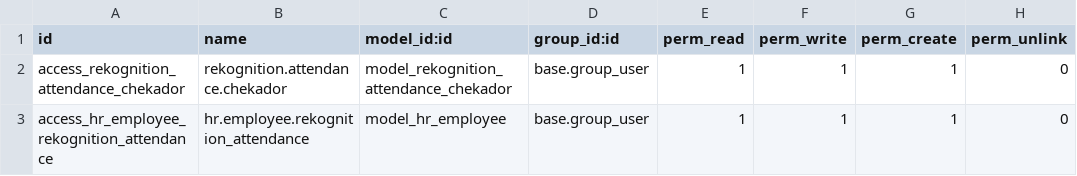
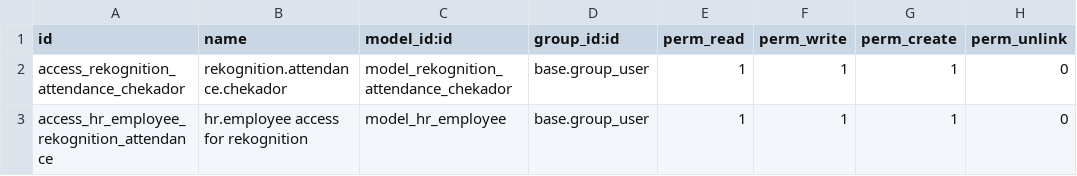
Before and after one commit to Cardic-Automotriz/cardic-exta-addons, a CSV file: custom-addons/rekognition_attendance/security/ir.model.access.csv, drawn as a sheet.

```diff
--- a/custom-addons/rekognition_attendance/security/ir.model.access.csv
+++ b/custom-addons/rekognition_attendance/security/ir.model.access.csv
@@ -2,2 +2,2 @@ id,name,model_id:id,group_id:id,perm_read,perm_write,perm_create,perm_unlink
 access_rekognition_attendance_chekador,rekognition.attendance.chekador,model_rekognition_attendance_chekador,base.group_user,1,1,1,0
-access_hr_employee_rekognition_attendance,hr.employee.rekognition_attendance,model_hr_employee,base.group_user,1,1,1,0
+access_hr_employee_rekognition_attendance,hr.employee access for rekognition,model_hr_employee,base.group_user,1,1,1,0
```
Also changed, not shown: 7 other files.
